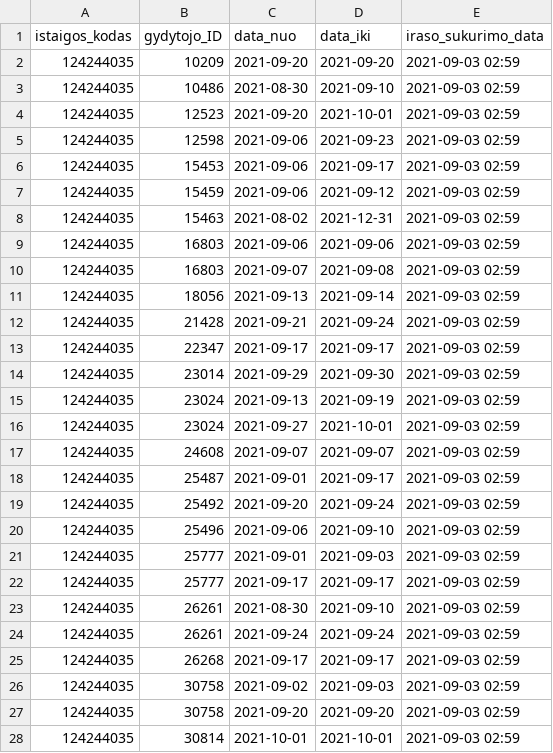
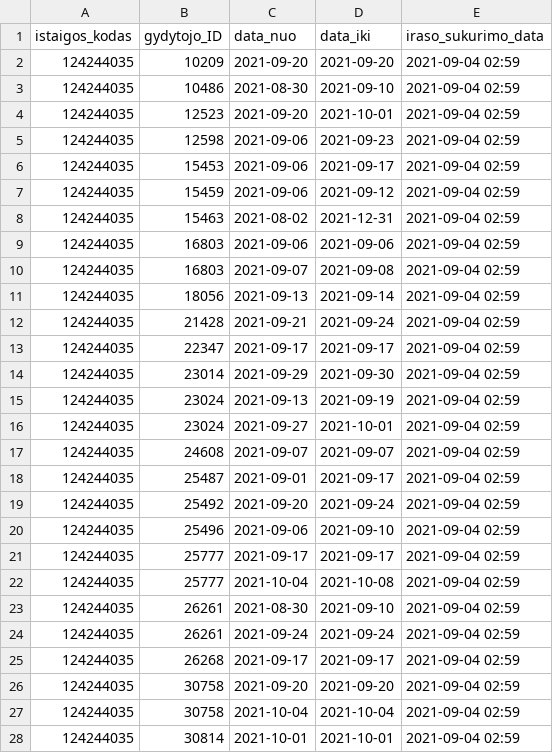
Before and after one commit to vilnius/antakalnio-poliklinika, a CSV file: 124244035_doctors_excluded.csv, drawn as a sheet; only a part is shown; the diff covers the shown part only.

```diff
--- a/124244035_doctors_excluded.csv
+++ b/124244035_doctors_excluded.csv
@@ -1,28 +1,28 @@
 istaigos_kodas;gydytojo_ID;data_nuo;data_iki;iraso_sukurimo_data
-124244035;10209;2021-09-20;2021-09-20;2021-09-03 02:59
-124244035;10486;2021-08-30;2021-09-10;2021-09-03 02:59
-124244035;12523;2021-09-20;2021-10-01;2021-09-03 02:59
-124244035;12598;2021-09-06;2021-09-23;2021-09-03 02:59
-124244035;15453;2021-09-06;2021-09-17;2021-09-03 02:59
-124244035;15459;2021-09-06;2021-09-12;2021-09-03 02:59
-124244035;15463;2021-08-02;2021-12-31;2021-09-03 02:59
-124244035;16803;2021-09-06;2021-09-06;2021-09-03 02:59
-124244035;16803;2021-09-07;2021-09-08;2021-09-03 02:59
-124244035;18056;2021-09-13;2021-09-14;2021-09-03 02:59
-124244035;21428;2021-09-21;2021-09-24;2021-09-03 02:59
-124244035;22347;2021-09-17;2021-09-17;2021-09-03 02:59
-124244035;23014;2021-09-29;2021-09-30;2021-09-03 02:59
-124244035;23024;2021-09-13;2021-09-19;2021-09-03 02:59
-124244035;23024;2021-09-27;2021-10-01;2021-09-03 02:59
-124244035;24608;2021-09-07;2021-09-07;2021-09-03 02:59
-124244035;25487;2021-09-01;2021-09-17;2021-09-03 02:59
-124244035;25492;2021-09-20;2021-09-24;2021-09-03 02:59
-124244035;25496;2021-09-06;2021-09-10;2021-09-03 02:59
-124244035;25777;2021-09-01;2021-09-03;2021-09-03 02:59
-124244035;25777;2021-09-17;2021-09-17;2021-09-03 02:59
-124244035;26261;2021-08-30;2021-09-10;2021-09-03 02:59
-124244035;26261;2021-09-24;2021-09-24;2021-09-03 02:59
-124244035;26268;2021-09-17;2021-09-17;2021-09-03 02:59
-124244035;30758;2021-09-02;2021-09-03;2021-09-03 02:59
-124244035;30758;2021-09-20;2021-09-20;2021-09-03 02:59
-124244035;30814;2021-10-01;2021-10-01;2021-09-03 02:59
+124244035;10209;2021-09-20;2021-09-20;2021-09-04 02:59
+124244035;10486;2021-08-30;2021-09-10;2021-09-04 02:59
+124244035;12523;2021-09-20;2021-10-01;2021-09-04 02:59
+124244035;12598;2021-09-06;2021-09-23;2021-09-04 02:59
+124244035;15453;2021-09-06;2021-09-17;2021-09-04 02:59
+124244035;15459;2021-09-06;2021-09-12;2021-09-04 02:59
+124244035;15463;2021-08-02;2021-12-31;2021-09-04 02:59
+124244035;16803;2021-09-06;2021-09-06;2021-09-04 02:59
+124244035;16803;2021-09-07;2021-09-08;2021-09-04 02:59
+124244035;18056;2021-09-13;2021-09-14;2021-09-04 02:59
+124244035;21428;2021-09-21;2021-09-24;2021-09-04 02:59
+124244035;22347;2021-09-17;2021-09-17;2021-09-04 02:59
+124244035;23014;2021-09-29;2021-09-30;2021-09-04 02:59
+124244035;23024;2021-09-13;2021-09-19;2021-09-04 02:59
+124244035;23024;2021-09-27;2021-10-01;2021-09-04 02:59
+124244035;24608;2021-09-07;2021-09-07;2021-09-04 02:59
+124244035;25487;2021-09-01;2021-09-17;2021-09-04 02:59
+124244035;25492;2021-09-20;2021-09-24;2021-09-04 02:59
+124244035;25496;2021-09-06;2021-09-10;2021-09-04 02:59
+124244035;25777;2021-09-17;2021-09-17;2021-09-04 02:59
+124244035;25777;2021-10-04;2021-10-08;2021-09-04 02:59
+124244035;26261;2021-08-30;2021-09-10;2021-09-04 02:59
+124244035;26261;2021-09-24;2021-09-24;2021-09-04 02:59
+124244035;26268;2021-09-17;2021-09-17;2021-09-04 02:59
+124244035;30758;2021-09-20;2021-09-20;2021-09-04 02:59
+124244035;30758;2021-10-04;2021-10-04;2021-09-04 02:59
+124244035;30814;2021-10-01;2021-10-01;2021-09-04 02:59
```
Also changed, not shown: 1 removed row and 19 edited cells elsewhere in this file, 124244035_family_doctors_list.csv, 124244035_family_doctors_visits_hours.csv, 1 other file.
